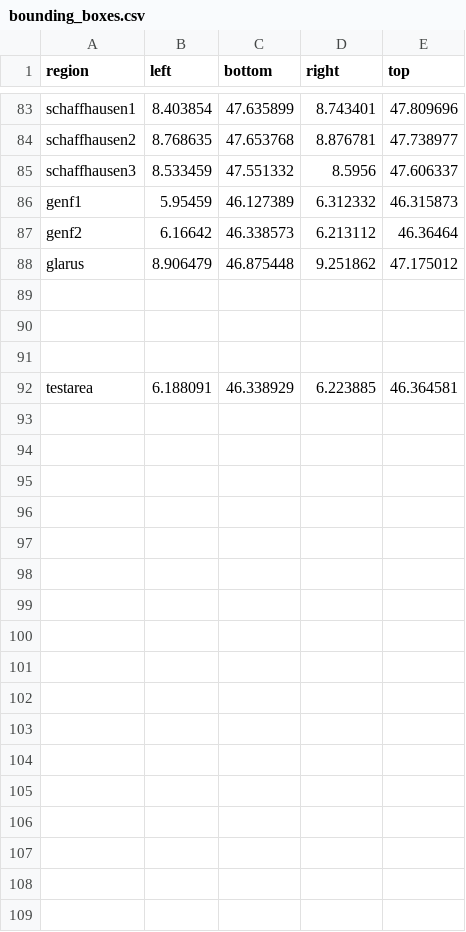
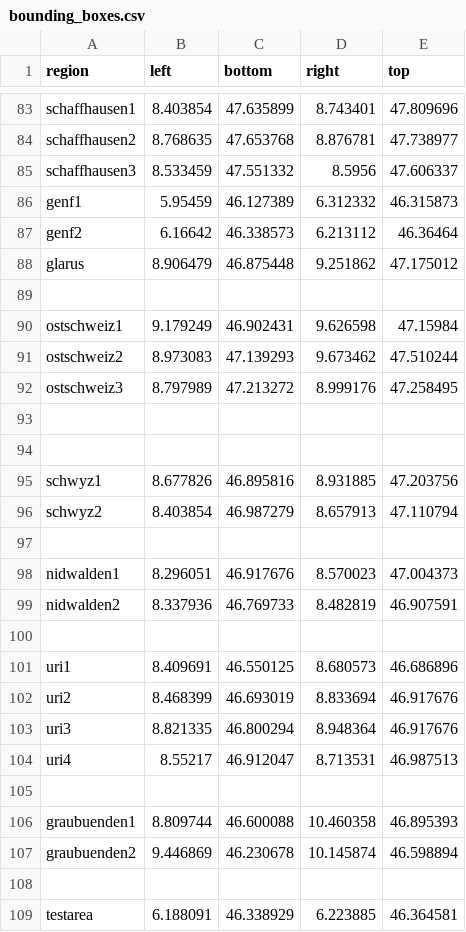
Before and after one commit to geometalab/OSMDeepOD, a CSV file: src/data/bounding_boxes.csv, drawn as a sheet; only a part is shown, gaps mark what is left out.

Commit message:
added bounding boxes

```diff
--- a/src/data/bounding_boxes.csv
+++ b/src/data/bounding_boxes.csv
@@ -89,3 +89,20 @@ glarus,8.906479,46.875448,9.251862,47.175012
 
+ostschweiz1,9.179249,46.902431,9.626598,47.15984
+ostschweiz2,8.973083,47.139293,9.673462,47.510244
+ostschweiz3,8.797989,47.213272,8.999176,47.258495
 
+
+schwyz1,8.677826,46.895816,8.931885,47.203756
+schwyz2,8.403854,46.987279,8.657913,47.110794
+
+nidwalden1,8.296051,46.917676,8.570023,47.004373
+nidwalden2,8.337936,46.769733,8.482819,46.907591
+
+uri1,8.409691,46.550125,8.680573,46.686896
+uri2,8.468399,46.693019,8.833694,46.917676
+uri3,8.821335,46.800294,8.948364,46.917676
+uri4,8.55217,46.912047,8.713531,46.987513
+
+graubuenden1,8.809744,46.600088,10.460358,46.895393
+graubuenden2,9.446869,46.230678,10.145874,46.598894
 
```
Also changed, not shown: 1 other file.
